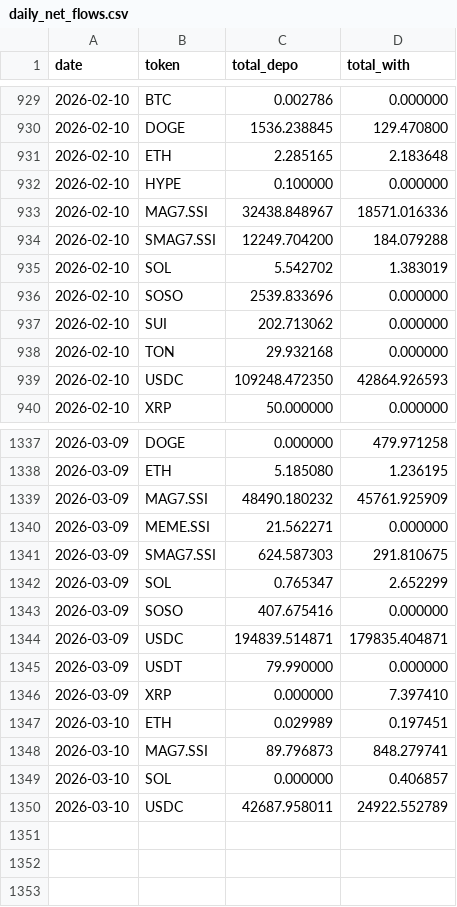
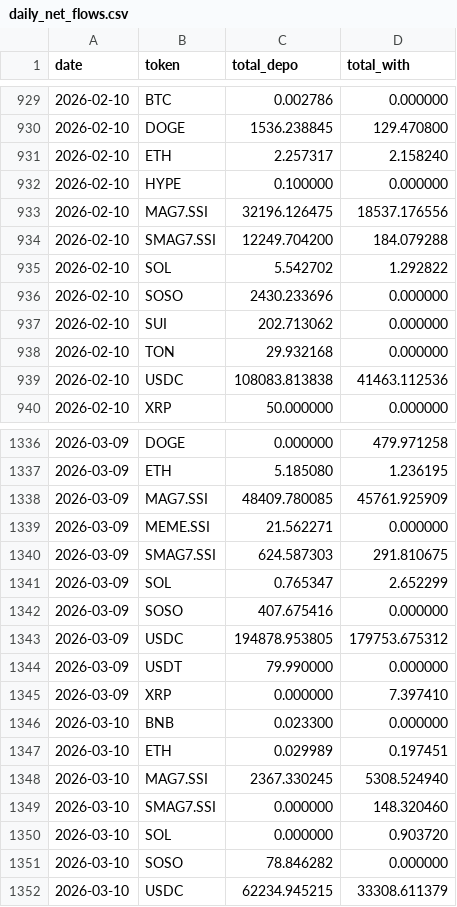
Before and after one commit to Eliasdegemu61/Fund-flow-sodex, a CSV file: daily_net_flows.csv, drawn as a sheet; only a part is shown, gaps mark what is left out; the diff covers the shown part only.

Commit message:
Update Sodex data: Tue Mar 10 05:10:07 UTC 2026

```diff
--- a/daily_net_flows.csv
+++ b/daily_net_flows.csv
@@ -930,11 +930,11 @@ date,token,total_depo,total_with
 2026-02-10,DOGE,1536.238845,129.470800
-2026-02-10,ETH,2.285165,2.183648
+2026-02-10,ETH,2.257317,2.158240
 2026-02-10,HYPE,0.100000,0.000000
-2026-02-10,MAG7.SSI,32438.848967,18571.016336
+2026-02-10,MAG7.SSI,32196.126475,18537.176556
 2026-02-10,SMAG7.SSI,12249.704200,184.079288
-2026-02-10,SOL,5.542702,1.383019
-2026-02-10,SOSO,2539.833696,0.000000
+2026-02-10,SOL,5.542702,1.292822
+2026-02-10,SOSO,2430.233696,0.000000
 2026-02-10,SUI,202.713062,0.000000
 2026-02-10,TON,29.932168,0.000000
-2026-02-10,USDC,109248.472350,42864.926593
+2026-02-10,USDC,108083.813838,41463.112536
 2026-02-10,XRP,50.000000,0.000000
@@ -1338,3 +1337,3 @@ date,token,total_depo,total_with
 2026-03-09,ETH,5.185080,1.236195
-2026-03-09,MAG7.SSI,48490.180232,45761.925909
+2026-03-09,MAG7.SSI,48409.780085,45761.925909
 2026-03-09,MEME.SSI,21.562271,0.000000
@@ -1343,8 +1342,11 @@ date,token,total_depo,total_with
 2026-03-09,SOSO,407.675416,0.000000
-2026-03-09,USDC,194839.514871,179835.404871
+2026-03-09,USDC,194878.953805,179753.675312
 2026-03-09,USDT,79.990000,0.000000
 2026-03-09,XRP,0.000000,7.397410
+2026-03-10,BNB,0.023300,0.000000
 2026-03-10,ETH,0.029989,0.197451
-2026-03-10,MAG7.SSI,89.796873,848.279741
-2026-03-10,SOL,0.000000,0.406857
-2026-03-10,USDC,42687.958011,24922.552789
+2026-03-10,MAG7.SSI,2367.330245,5308.524940
+2026-03-10,SMAG7.SSI,0.000000,148.320460
+2026-03-10,SOL,0.000000,0.903720
+2026-03-10,SOSO,78.846282,0.000000
+2026-03-10,USDC,62234.945215,33308.611379
```
Also changed, not shown: 1 removed row and 102 edited cells elsewhere in this file, overall_sodex_totals.csv.
